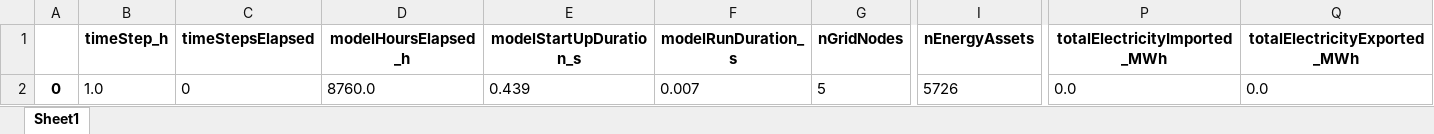
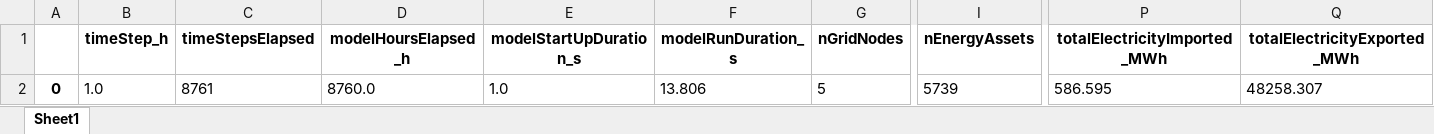
Before and after one commit to Zenmo/HOLON, an Excel workbook: Base/APIOutputRunData_1000_gridConnections.xlsx, sheet Sheet1, drawn as a sheet; only a part is shown, gaps mark what is left out; values as stored, in another font and other column widths than the file's, no borders; the diff names each change by its address in the sheet, - before the commit and + after, or states it on an @@ line.

```diff
--- a/Base/APIOutputRunData_1000_gridConnections.xlsx (sheet Sheet1)
+++ b/Base/APIOutputRunData_1000_gridConnections.xlsx (sheet Sheet1)
-C2 (timeStepsElapsed): 0
+C2 (timeStepsElapsed): 8761
-E2 (modelStartUpDuration_s): 0.439
+E2 (modelStartUpDuration_s): 1.0
-F2 (modelRunDuration_s): 0.007
+F2 (modelRunDuration_s): 13.806
-I2 (nEnergyAssets): 5726
+I2 (nEnergyAssets): 5739
-P2 (totalElectricityImported_MWh): 0.0
+P2 (totalElectricityImported_MWh): 586.595
-Q2 (totalElectricityExported_MWh): 0.0
+Q2 (totalElectricityExported_MWh): 48258.307
```
Also changed, not shown: Base/APIOutputAgentData_1000_gridConnections.xlsx, Base/APIOutputAgentData_300_gridConnections.xlsx, 13 other files.
